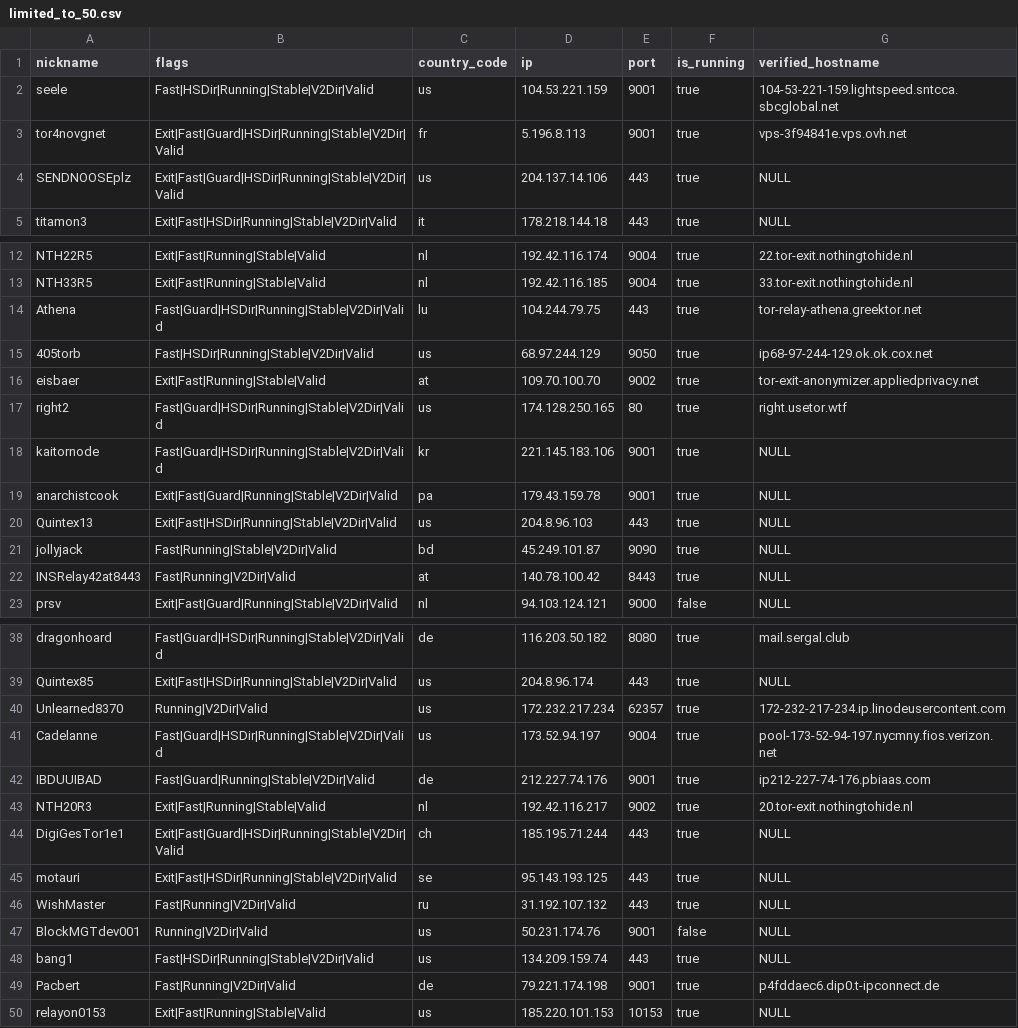
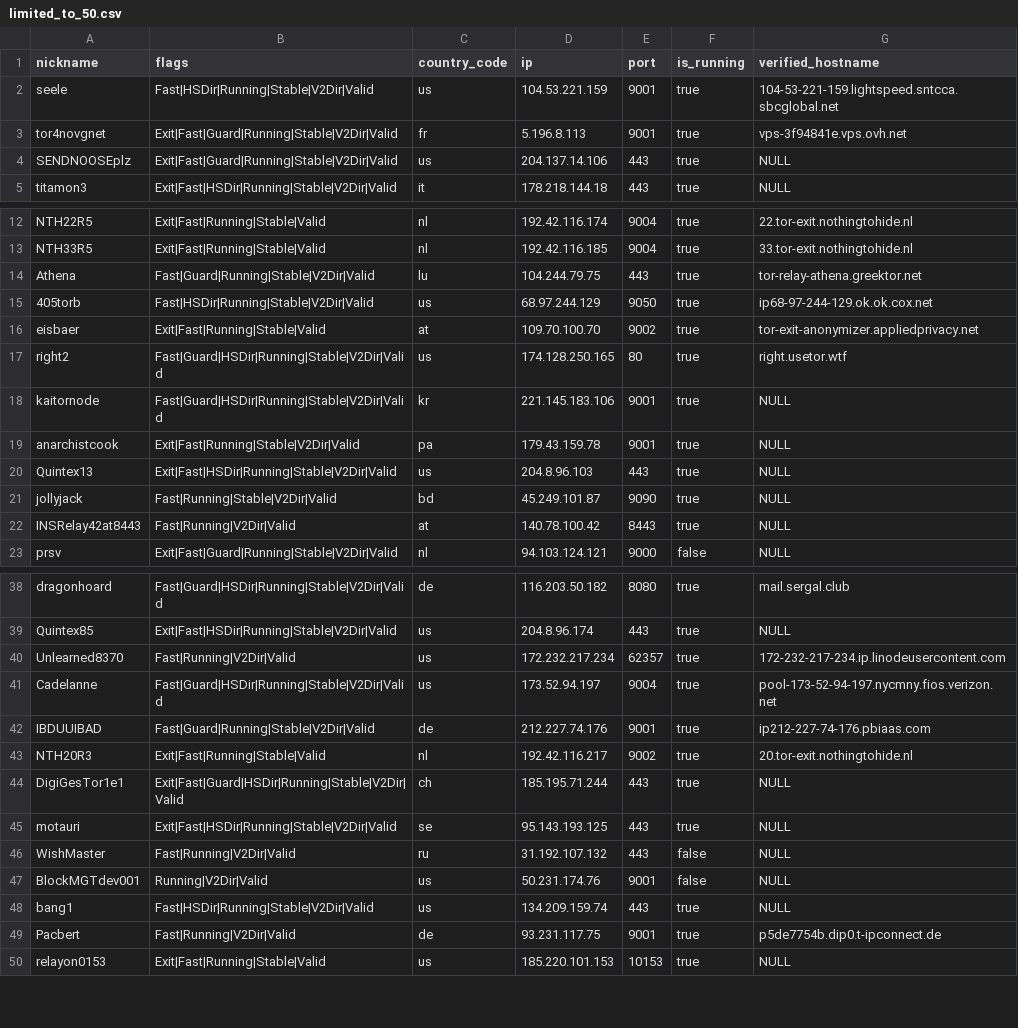
Before and after one commit to t-pol/123-test-abort, a CSV file: limited_to_50.csv, drawn as a sheet; only a part is shown, gaps mark what is left out.

```diff
--- a/limited_to_50.csv
+++ b/limited_to_50.csv
@@ -2,4 +2,4 @@
 "seele","Fast|HSDir|Running|Stable|V2Dir|Valid","us","104.53.221.159","9001",true,"104-53-221-159.lightspeed.sntcca.sbcglobal.net"
-"tor4novgnet","Exit|Fast|Guard|HSDir|Running|Stable|V2Dir|Valid","fr","5.196.8.113","9001",true,"vps-3f94841e.vps.ovh.net"
-"SENDNOOSEplz","Exit|Fast|Guard|HSDir|Running|Stable|V2Dir|Valid","us","204.137.14.106","443",true,"NULL"
+"tor4novgnet","Exit|Fast|Guard|Running|Stable|V2Dir|Valid","fr","5.196.8.113","9001",true,"vps-3f94841e.vps.ovh.net"
+"SENDNOOSEplz","Exit|Fast|Guard|Running|Stable|V2Dir|Valid","us","204.137.14.106","443",true,"NULL"
 "titamon3","Exit|Fast|HSDir|Running|Stable|V2Dir|Valid","it","178.218.144.18","443",true,"NULL"
@@ -13,3 +13,3 @@
 "NTH33R5","Exit|Fast|Running|Stable|Valid","nl","192.42.116.185","9004",true,"33.tor-exit.nothingtohide.nl"
-"Athena","Fast|Guard|HSDir|Running|Stable|V2Dir|Valid","lu","104.244.79.75","443",true,"tor-relay-athena.greektor.net"
+"Athena","Fast|Guard|Running|Stable|V2Dir|Valid","lu","104.244.79.75","443",true,"tor-relay-athena.greektor.net"
 "405torb","Fast|HSDir|Running|Stable|V2Dir|Valid","us","68.97.244.129","9050",true,"ip68-97-244-129.ok.ok.cox.net"
@@ -18,3 +18,3 @@
 "kaitornode","Fast|Guard|HSDir|Running|Stable|V2Dir|Valid","kr","221.145.183.106","9001",true,"NULL"
-"anarchistcook","Exit|Fast|Guard|Running|Stable|V2Dir|Valid","pa","179.43.159.78","9001",true,"NULL"
+"anarchistcook","Exit|Fast|Running|Stable|V2Dir|Valid","pa","179.43.159.78","9001",true,"NULL"
 "Quintex13","Exit|Fast|HSDir|Running|Stable|V2Dir|Valid","us","204.8.96.103","443",true,"NULL"
@@ -39,3 +39,3 @@
 "Quintex85","Exit|Fast|HSDir|Running|Stable|V2Dir|Valid","us","204.8.96.174","443",true,"NULL"
-"Unlearned8370","Running|V2Dir|Valid","us","172.232.217.234","62357",true,"172-232-217-234.ip.linodeusercontent.com"
+"Unlearned8370","Fast|Running|V2Dir|Valid","us","172.232.217.234","62357",true,"172-232-217-234.ip.linodeusercontent.com"
 "Cadelanne","Fast|Guard|HSDir|Running|Stable|V2Dir|Valid","us","173.52.94.197","9004",true,"pool-173-52-94-197.nycmny.fios.verizon.net"
@@ -45,6 +45,6 @@
 "motauri","Exit|Fast|HSDir|Running|Stable|V2Dir|Valid","se","95.143.193.125","443",true,"NULL"
-"WishMaster","Fast|Running|V2Dir|Valid","ru","31.192.107.132","443",true,"NULL"
+"WishMaster","Fast|Running|V2Dir|Valid","ru","31.192.107.132","443",false,"NULL"
 "BlockMGTdev001","Running|V2Dir|Valid","us","50.231.174.76","9001",false,"NULL"
 "bang1","Fast|HSDir|Running|Stable|V2Dir|Valid","us","134.209.159.74","443",true,"NULL"
-"Pacbert","Fast|Running|V2Dir|Valid","de","79.221.174.198","9001",true,"p4fddaec6.dip0.t-ipconnect.de"
+"Pacbert","Fast|Running|V2Dir|Valid","de","93.231.117.75","9001",true,"p5de7754b.dip0.t-ipconnect.de"
 "relayon0153","Exit|Fast|Running|Stable|Valid","us","185.220.101.153","10153",true,"NULL"
```
Also changed, not shown: tor_feed.csv, 1 other file.
